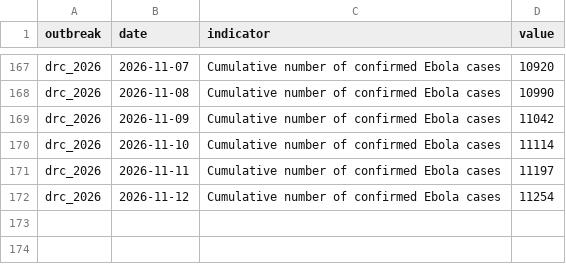
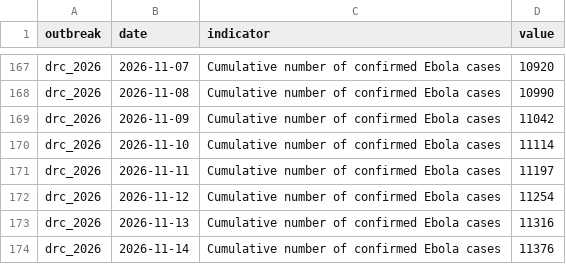
Before and after one commit to ONEcampaign/ebola-2026-outbreak, a CSV file: data/processed/drc_2026_cumulative_confirmed_cases.csv, drawn as a sheet; only a part is shown, gaps mark what is left out.

```diff
--- a/data/processed/drc_2026_cumulative_confirmed_cases.csv
+++ b/data/processed/drc_2026_cumulative_confirmed_cases.csv
@@ -172 +172,3 @@ drc_2026,2026-11-11,Cumulative number of confirmed Ebola cases,11197
 drc_2026,2026-11-12,Cumulative number of confirmed Ebola cases,11254
+drc_2026,2026-11-13,Cumulative number of confirmed Ebola cases,11316
+drc_2026,2026-11-14,Cumulative number of confirmed Ebola cases,11376
```
Also changed, not shown: data/processed/drc_2026_indicators_by_date.csv, data/processed/drc_2026_sitrep_by_province.csv.
